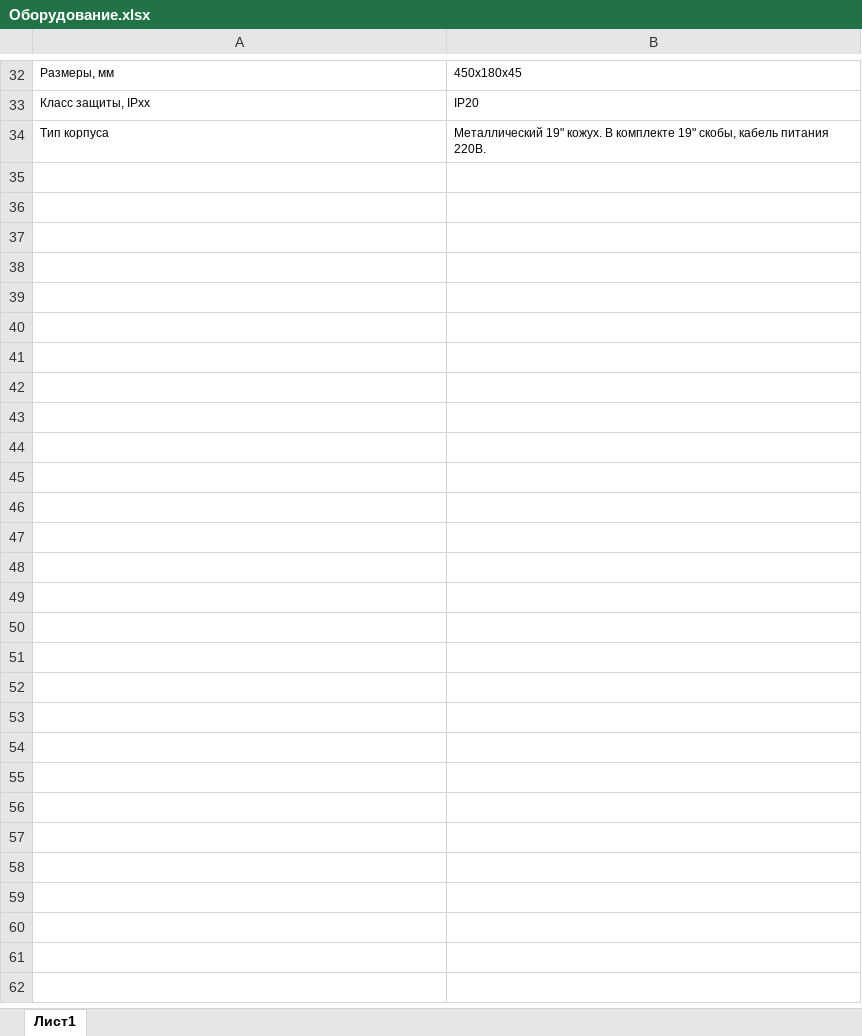
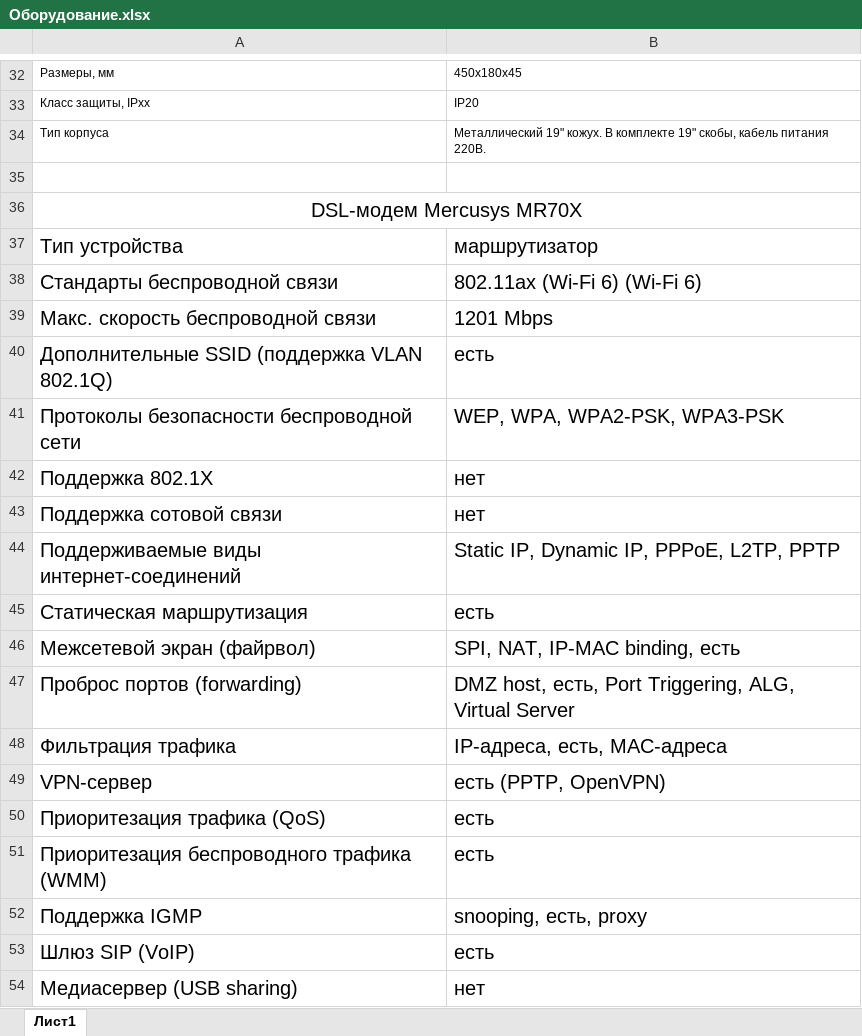
Before and after one commit to f1es/lab, an Excel workbook: sem4/curse/Оборудование.xlsx, sheet Лист1, drawn as a sheet; only a part is shown, gaps mark what is left out; values as stored, in another font and other column widths than the file's, no borders; the diff covers the shown part only; the diff names each change by its address in the sheet, - before the commit and + after, or states it on an @@ line.

```diff
--- a/sem4/curse/Оборудование.xlsx (sheet Лист1)
+++ b/sem4/curse/Оборудование.xlsx (sheet Лист1)
+row 35: (empty)
+row 36: DSL-модем Mercusys MR70X
+row 37: Тип устройства | маршрутизатор
+row 38: Стандарты беспроводной связи | 802.11ax (Wi-Fi 6) (Wi-Fi 6)
+row 39: Макс. скорость беспроводной связи | 1201 Mbps
+row 40: Дополнительные SSID (поддержка VLAN 802.1Q) | есть
+row 41: Протоколы безопасности беспроводной сети | WEP, WPA, WPA2-PSK, WPA3-PSK
+row 42: Поддержка 802.1X | нет
+row 43: Поддержка сотовой связи | нет
+row 44: Поддерживаемые виды интернет-соединений | Static IP, Dynamic IP, PPPoE, L2TP, PPTP
+row 45: Статическая маршрутизация | есть
+row 46: Межсетевой экран (файрвол) | SPI, NAT, IP-MAC binding, есть
+row 47: Проброс портов (forwarding) | DMZ host, есть, Port Triggering, ALG, Virtual Server
+row 48: Фильтрация трафика | IP-адреса, есть, MAC-адреса
+row 49: VPN-сервер | есть (PPTP, OpenVPN)
+row 50: Приоритезация трафика (QoS) | есть
+row 51: Приоритезация беспроводного трафика (WMM) | есть
+row 52: Поддержка IGMP | snooping, есть, proxy
+row 53: Шлюз SIP (VoIP) | есть
+row 54: Медиасервер (USB sharing) | нет
```
Also changed, not shown: 22 added rows elsewhere in this sheet, sem4/curse/Закупка.xlsx, 8 other files.
